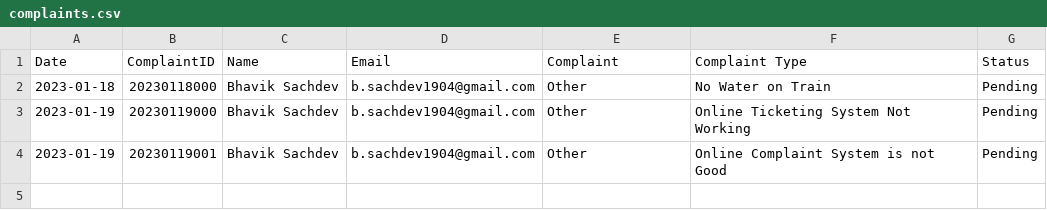
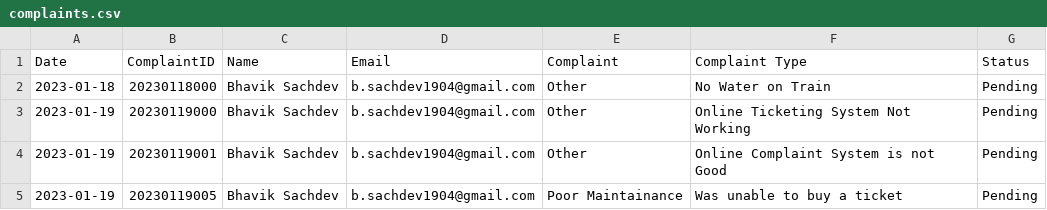
Before and after one commit to bsach64/PythonProject, a CSV file: complaints.csv, drawn as a sheet; the diff names each change by its address in the sheet, - before the commit and + after, or states it on an @@ line.

Commit message:
Complaint Types Now Work

```diff
--- a/complaints.csv
+++ b/complaints.csv
+row 5: 2023-01-19 | 20230119005 | Bhavik Sachdev | b.sachdev1904@gmail.com | Poor Maintainance | Was unable to buy a ticket | Pending
```
Also changed, not shown: 1 other file.
